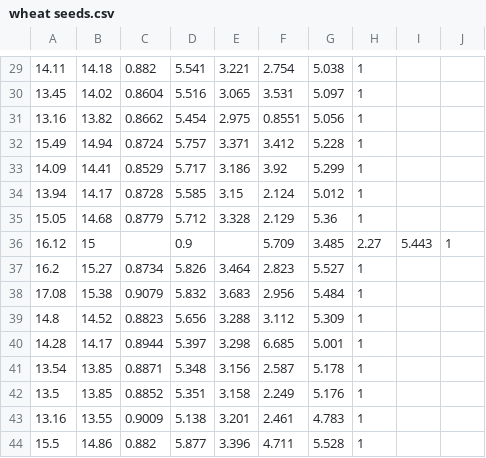
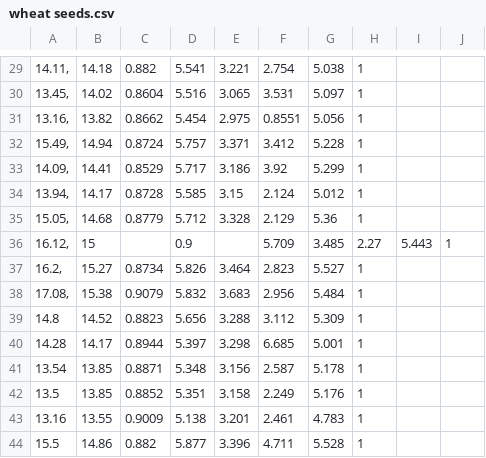
Before and after one commit to thecrazyphysicist369/machine-learning-assignement, a CSV file: datasets/wheat seeds.csv, drawn as a sheet; only a part is shown, gaps mark what is left out; the diff covers the shown part only.

```diff
--- a/datasets/wheat seeds.csv
+++ b/datasets/wheat seeds.csv
@@ -29,11 +29,11 @@
-14.11	14.18	0.882	5.541	3.221	2.754	5.038	1
-13.45	14.02	0.8604	5.516	3.065	3.531	5.097	1
-13.16	13.82	0.8662	5.454	2.975	0.8551	5.056	1
-15.49	14.94	0.8724	5.757	3.371	3.412	5.228	1
-14.09	14.41	0.8529	5.717	3.186	3.92	5.299	1
-13.94	14.17	0.8728	5.585	3.15	2.124	5.012	1
-15.05	14.68	0.8779	5.712	3.328	2.129	5.36	1
-16.12	15		0.9		5.709	3.485	2.27	5.443	1
-16.2	15.27	0.8734	5.826	3.464	2.823	5.527	1
-17.08	15.38	0.9079	5.832	3.683	2.956	5.484	1
+14.11,	14.18	0.882	5.541	3.221	2.754	5.038	1
+13.45,	14.02	0.8604	5.516	3.065	3.531	5.097	1
+13.16,	13.82	0.8662	5.454	2.975	0.8551	5.056	1
+15.49,	14.94	0.8724	5.757	3.371	3.412	5.228	1
+14.09,	14.41	0.8529	5.717	3.186	3.92	5.299	1
+13.94,	14.17	0.8728	5.585	3.15	2.124	5.012	1
+15.05,	14.68	0.8779	5.712	3.328	2.129	5.36	1
+16.12,	15		0.9		5.709	3.485	2.27	5.443	1
+16.2,	15.27	0.8734	5.826	3.464	2.823	5.527	1
+17.08,	15.38	0.9079	5.832	3.683	2.956	5.484	1
 14.8	14.52	0.8823	5.656	3.288	3.112	5.309	1
```
Also changed, not shown: 28 edited cells elsewhere in this file.
